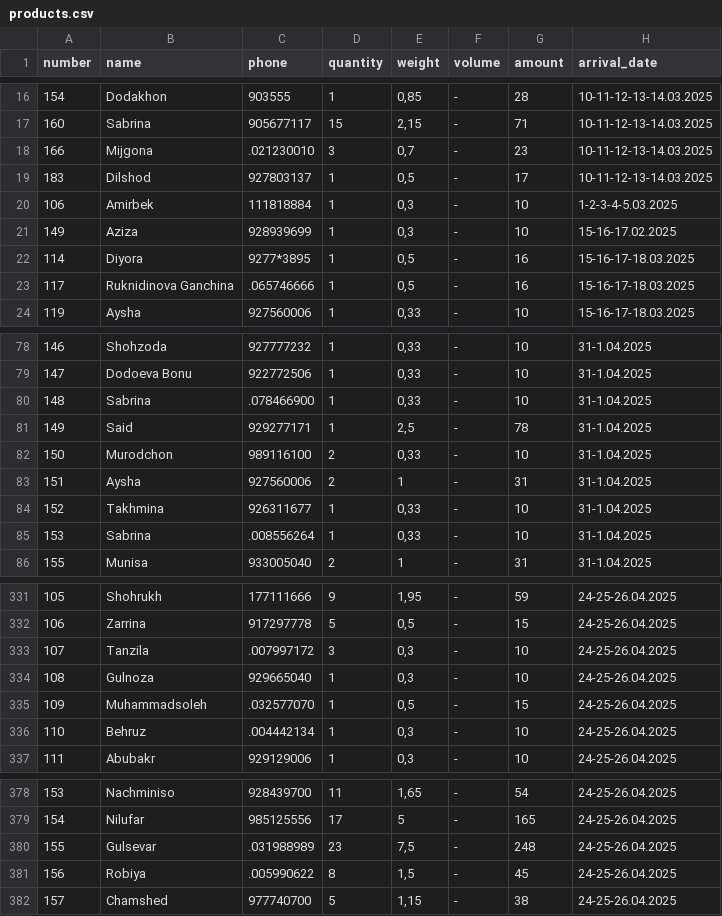
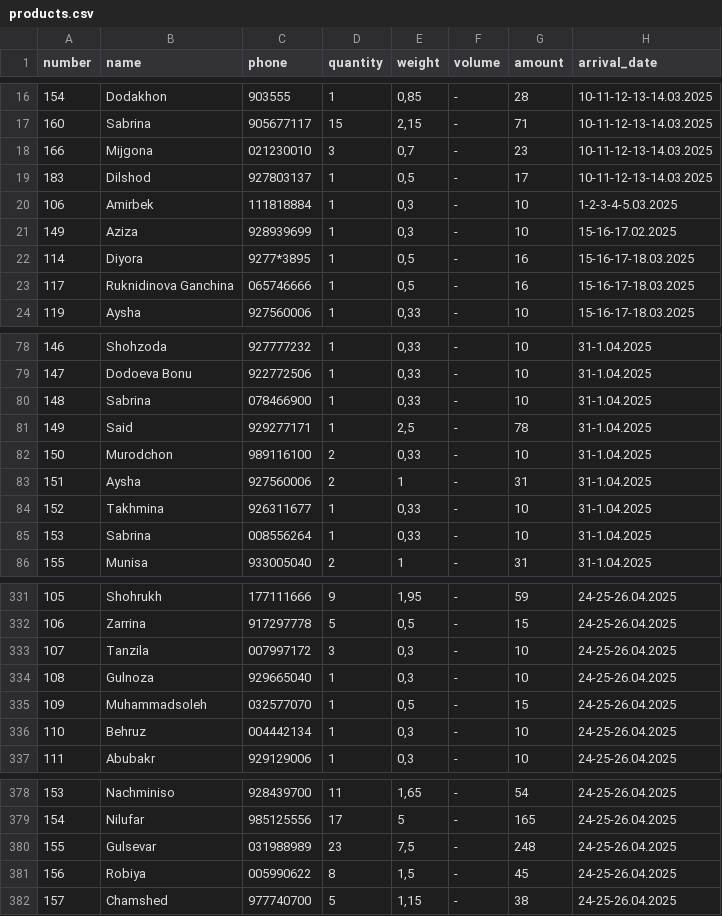
Before and after one commit to Muhammadrasul99/somonsugd, a CSV file: products.csv, drawn as a sheet; only a part is shown, gaps mark what is left out; the diff covers the shown part only.

Commit message:
Update products.csv

```diff
--- a/products.csv
+++ b/products.csv
@@ -17,3 +17,3 @@ number;name;phone;quantity;weight;volume;amount;arrival_date
 160;Sabrina;905677117;15;2,15;-;71;10-11-12-13-14.03.2025
-166;Mijgona;.021230010;3;0,7;-;23;10-11-12-13-14.03.2025
+166;Mijgona;021230010;3;0,7;-;23;10-11-12-13-14.03.2025
 183;Dilshod;927803137;1;0,5;-;17;10-11-12-13-14.03.2025
@@ -22,3 +22,3 @@ number;name;phone;quantity;weight;volume;amount;arrival_date
 114;Diyora;9277*3895;1;0,5;-;16;15-16-17-18.03.2025
-117;Ruknidinova Ganchina;.065746666;1;0,5;-;16;15-16-17-18.03.2025
+117;Ruknidinova Ganchina;065746666;1;0,5;-;16;15-16-17-18.03.2025
 119;Aysha;927560006;1;0,33;-;10;15-16-17-18.03.2025
@@ -79,3 +79,3 @@ number;name;phone;quantity;weight;volume;amount;arrival_date
 147;Dodoeva Bonu;922772506;1;0,33;-;10;31-1.04.2025
-148;Sabrina;.078466900;1;0,33;-;10;31-1.04.2025
+148;Sabrina;078466900;1;0,33;-;10;31-1.04.2025
 149;Said;929277171;1;2,5;-;78;31-1.04.2025
@@ -84,3 +84,3 @@ number;name;phone;quantity;weight;volume;amount;arrival_date
 152;Takhmina;926311677;1;0,33;-;10;31-1.04.2025
-153;Sabrina;.008556264;1;0,33;-;10;31-1.04.2025
+153;Sabrina;008556264;1;0,33;-;10;31-1.04.2025
 155;Munisa;933005040;2;1;-;31;31-1.04.2025
@@ -332,6 +332,6 @@ number;name;phone;quantity;weight;volume;amount;arrival_date
 106;Zarrina;917297778;5;0,5;-;15;24-25-26.04.2025
-107;Tanzila;.007997172;3;0,3;-;10;24-25-26.04.2025
+107;Tanzila;007997172;3;0,3;-;10;24-25-26.04.2025
 108;Gulnoza;929665040;1;0,3;-;10;24-25-26.04.2025
-109;Muhammadsoleh;.032577070;1;0,5;-;15;24-25-26.04.2025
-110;Behruz;.004442134;1;0,3;-;10;24-25-26.04.2025
+109;Muhammadsoleh;032577070;1;0,5;-;15;24-25-26.04.2025
+110;Behruz;004442134;1;0,3;-;10;24-25-26.04.2025
 111;Abubakr;929129006;1;0,3;-;10;24-25-26.04.2025
@@ -379,4 +379,4 @@ number;name;phone;quantity;weight;volume;amount;arrival_date
 154;Nilufar;985125556;17;5;-;165;24-25-26.04.2025
-155;Gulsevar;.031988989;23;7,5;-;248;24-25-26.04.2025
-156;Robiya;.005990622;8;1,5;-;45;24-25-26.04.2025
+155;Gulsevar;031988989;23;7,5;-;248;24-25-26.04.2025
+156;Robiya;005990622;8;1,5;-;45;24-25-26.04.2025
 157;Chamshed;977740700;5;1,15;-;38;24-25-26.04.2025
```
Also changed, not shown: 11 edited cells elsewhere in this file.
